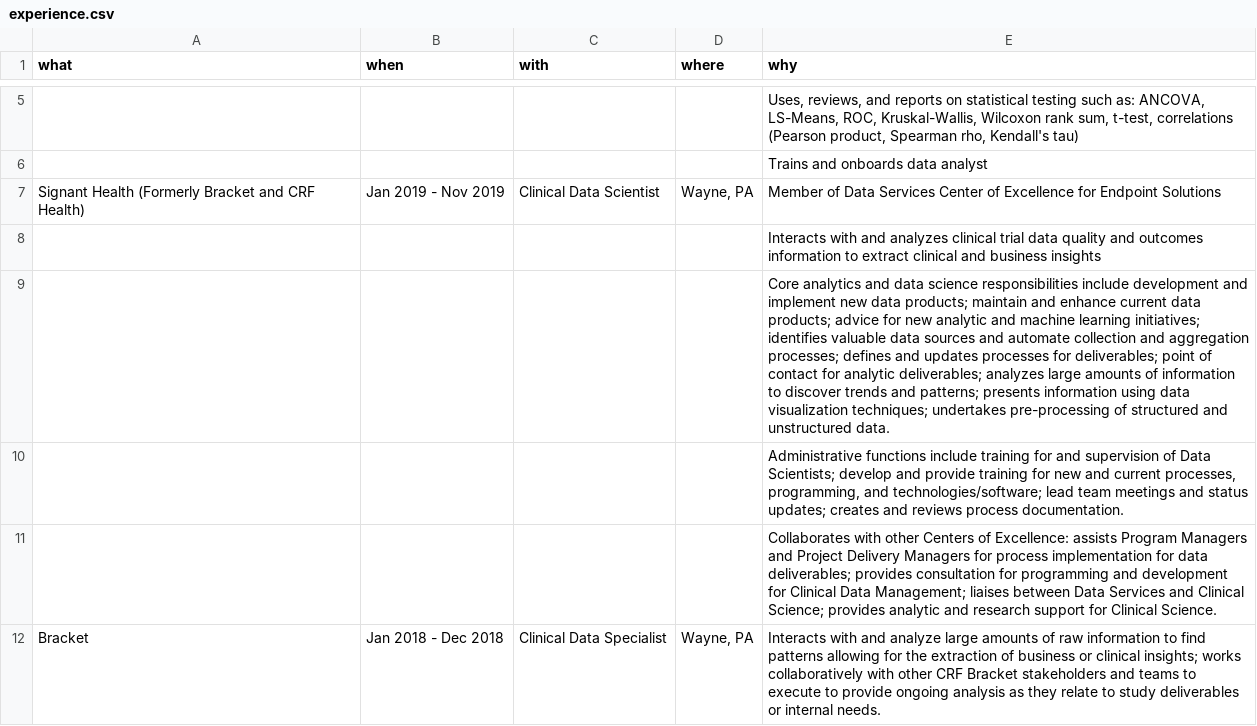
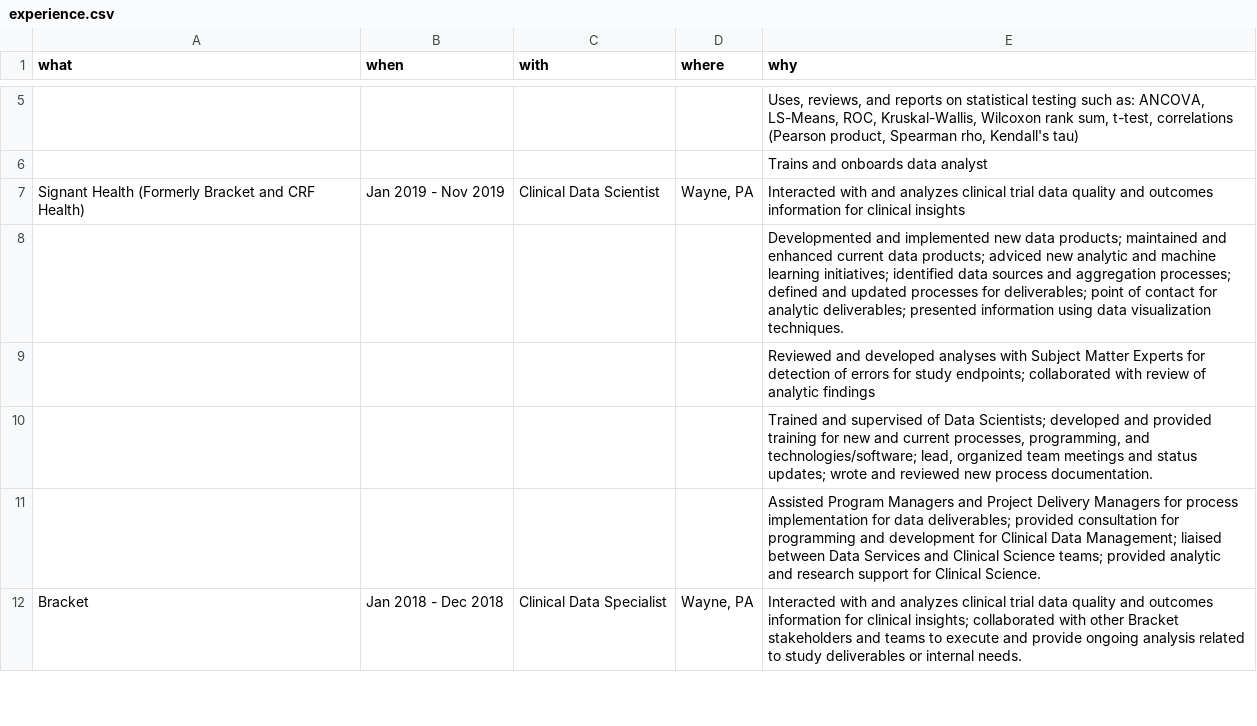
Before and after one commit to jmbarbone/barbone-cv, a CSV file: data/experience.csv, drawn as a sheet; only a part is shown, gaps mark what is left out; the diff covers the shown part only.

Commit message:
clean up some experience text; update index aboutme and skills

```diff
--- a/data/experience.csv
+++ b/data/experience.csv
@@ -6,7 +6,7 @@ what,when ,with,where,why
 ,,,,Trains and onboards data analyst
-Signant Health (Formerly Bracket and CRF Health),Jan 2019 - Nov 2019,Clinical Data Scientist,"Wayne, PA",Member of Data Services Center of Excellence for Endpoint Solutions
-,,,,Interacts with and analyzes clinical trial data quality and outcomes information to extract clinical and business insights
-,,,,Core analytics and data science responsibilities include development and implement new data products; maintain and enhance current data products; advice for new analytic and machine learning initiatives; identifies valuable data sources and automate collection and aggregation processes; defines and updates processes for deliverables; point of contact for analytic deliverables; analyzes large amounts of information to discover trends and patterns; presents information using data visualization techniques; undertakes pre-processing of structured and unstructured data.
-,,,,"Administrative functions include training for and supervision of Data Scientists; develop and provide training for new and current processes, programming, and technologies/software; lead team meetings and status updates; creates and reviews process documentation. "
-,,,,Collaborates with other Centers of Excellence: assists Program Managers and Project Delivery Managers for process implementation for data deliverables; provides consultation for programming and development for Clinical Data Management; liaises between Data Services and Clinical Science; provides analytic and research support for Clinical Science.
-Bracket,Jan 2018 - Dec 2018,Clinical Data Specialist,"Wayne, PA",Interacts with and analyze large amounts of raw information to find patterns allowing for the extraction of business or clinical insights; works collaboratively with other CRF Bracket stakeholders and teams to execute to provide ongoing analysis as they relate to study deliverables or internal needs.
+Signant Health (Formerly Bracket and CRF Health),Jan 2019 - Nov 2019,Clinical Data Scientist,"Wayne, PA",Interacted with and analyzes clinical trial data quality and outcomes information for clinical insights
+,,,,Developmented and implemented new data products; maintained and enhanced current data products; adviced new analytic and machine learning initiatives; identified data sources and aggregation processes; defined and updated processes for deliverables; point of contact for analytic deliverables; presented information using data visualization techniques.
+,,,,"Reviewed and developed analyses with Subject Matter Experts for detection of errors for study endpoints; collaborated with review of analytic findings"
+,,,,"Trained and supervised of Data Scientists; developed and provided training for new and current processes, programming, and technologies/software; lead, organized team meetings and status updates; wrote and reviewed new process documentation. "
+,,,,Assisted Program Managers and Project Delivery Managers for process implementation for data deliverables; provided consultation for programming and development for Clinical Data Management; liaised between Data Services and Clinical Science teams; provided analytic and research support for Clinical Science.
+Bracket,Jan 2018 - Dec 2018,Clinical Data Specialist,"Wayne, PA",Interacted with and analyzes clinical trial data quality and outcomes information for clinical insights; collaborated with other Bracket stakeholders and teams to execute and provide ongoing analysis related to study deliverables or internal needs.
```
Also changed, not shown: 6 edited cells elsewhere in this file, 3 other files.
